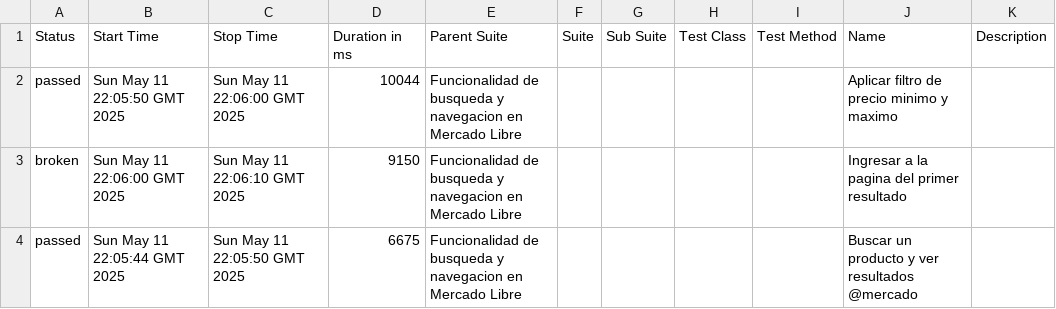
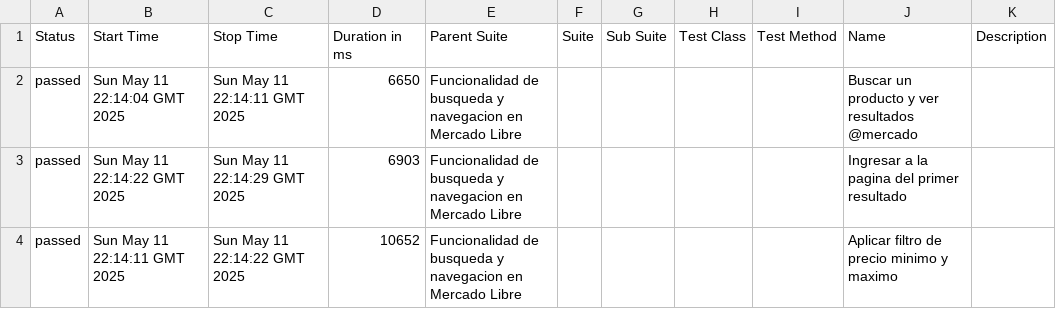
Before and after one commit to israjz23/CLAROVIDEO, a CSV file: data/suites.csv, drawn as a sheet.

```diff
--- a/data/suites.csv
+++ b/data/suites.csv
@@ -1,4 +1,4 @@
 "Status","Start Time","Stop Time","Duration in ms","Parent Suite","Suite","Sub Suite","Test Class","Test Method","Name","Description"
-"passed","Sun May 11 22:05:50 GMT 2025","Sun May 11 22:06:00 GMT 2025","10044","Funcionalidad de busqueda y navegacion en Mercado Libre","","","","","Aplicar filtro de precio minimo y maximo",""
-"broken","Sun May 11 22:06:00 GMT 2025","Sun May 11 22:06:10 GMT 2025","9150","Funcionalidad de busqueda y navegacion en Mercado Libre","","","","","Ingresar a la pagina del primer resultado",""
-"passed","Sun May 11 22:05:44 GMT 2025","Sun May 11 22:05:50 GMT 2025","6675","Funcionalidad de busqueda y navegacion en Mercado Libre","","","","","Buscar un producto y ver resultados @mercado",""
+"passed","Sun May 11 22:14:04 GMT 2025","Sun May 11 22:14:11 GMT 2025","6650","Funcionalidad de busqueda y navegacion en Mercado Libre","","","","","Buscar un producto y ver resultados @mercado",""
+"passed","Sun May 11 22:14:22 GMT 2025","Sun May 11 22:14:29 GMT 2025","6903","Funcionalidad de busqueda y navegacion en Mercado Libre","","","","","Ingresar a la pagina del primer resultado",""
+"passed","Sun May 11 22:14:11 GMT 2025","Sun May 11 22:14:22 GMT 2025","10652","Funcionalidad de busqueda y navegacion en Mercado Libre","","","","","Aplicar filtro de precio minimo y maximo",""
```
Also changed, not shown: 30 other files.
